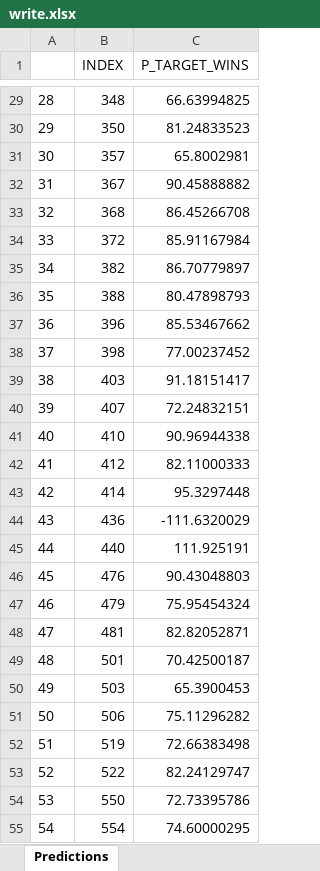
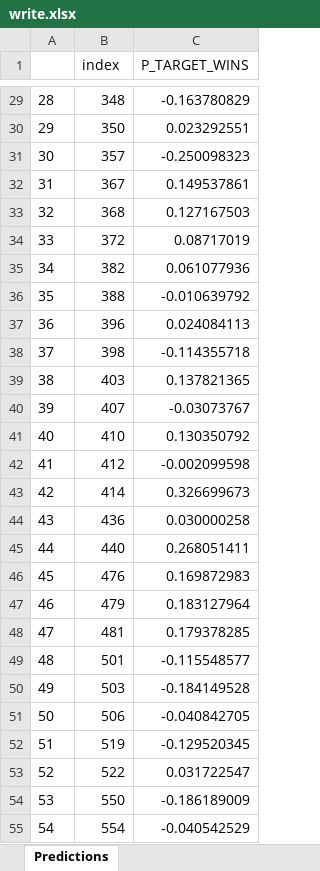
Before and after one commit to jorge3fernandes/MSDS_Northwestern, an Excel workbook: write.xlsx, sheet Predictions, drawn as a sheet; only a part is shown, gaps mark what is left out; values as stored, in another font and other column widths than the file's, no borders; the diff covers the shown part only; the diff names each change by its address in the sheet, - before the commit and + after, or states it on an @@ line.

```diff
--- a/write.xlsx (sheet Predictions)
+++ b/write.xlsx (sheet Predictions)
-B1: INDEX
+B1: index
-C29 (P_TARGET_WINS): 66.63994825
+C29 (P_TARGET_WINS): -0.163780829
-C30 (P_TARGET_WINS): 81.24833523
+C30 (P_TARGET_WINS): 0.023292551
-C31 (P_TARGET_WINS): 65.8002981
+C31 (P_TARGET_WINS): -0.250098323
-C32 (P_TARGET_WINS): 90.45888882
+C32 (P_TARGET_WINS): 0.149537861
-C33 (P_TARGET_WINS): 86.45266708
+C33 (P_TARGET_WINS): 0.127167503
-C34 (P_TARGET_WINS): 85.91167984
+C34 (P_TARGET_WINS): 0.08717019
-C35 (P_TARGET_WINS): 86.70779897
+C35 (P_TARGET_WINS): 0.061077936
-C36 (P_TARGET_WINS): 80.47898793
+C36 (P_TARGET_WINS): -0.010639792
-C37 (P_TARGET_WINS): 85.53467662
+C37 (P_TARGET_WINS): 0.024084113
-C38 (P_TARGET_WINS): 77.00237452
+C38 (P_TARGET_WINS): -0.114355718
-C39 (P_TARGET_WINS): 91.18151417
+C39 (P_TARGET_WINS): 0.137821365
-C40 (P_TARGET_WINS): 72.24832151
+C40 (P_TARGET_WINS): -0.03073767
-C41 (P_TARGET_WINS): 90.96944338
+C41 (P_TARGET_WINS): 0.130350792
-C42 (P_TARGET_WINS): 82.11000333
+C42 (P_TARGET_WINS): -0.002099598
-C43 (P_TARGET_WINS): 95.3297448
+C43 (P_TARGET_WINS): 0.326699673
-C44 (P_TARGET_WINS): -111.6320029
+C44 (P_TARGET_WINS): 0.030000258
-C45 (P_TARGET_WINS): 111.925191
+C45 (P_TARGET_WINS): 0.268051411
-C46 (P_TARGET_WINS): 90.43048803
+C46 (P_TARGET_WINS): 0.169872983
-C47 (P_TARGET_WINS): 75.95454324
+C47 (P_TARGET_WINS): 0.183127964
-C48 (P_TARGET_WINS): 82.82052871
+C48 (P_TARGET_WINS): 0.179378285
-C49 (P_TARGET_WINS): 70.42500187
+C49 (P_TARGET_WINS): -0.115548577
-C50 (P_TARGET_WINS): 65.3900453
+C50 (P_TARGET_WINS): -0.184149528
-C51 (P_TARGET_WINS): 75.11296282
+C51 (P_TARGET_WINS): -0.040842705
-C52 (P_TARGET_WINS): 72.66383498
+C52 (P_TARGET_WINS): -0.129520345
-C53 (P_TARGET_WINS): 82.24129747
+C53 (P_TARGET_WINS): 0.031722547
-C54 (P_TARGET_WINS): 72.73395786
+C54 (P_TARGET_WINS): -0.186189009
-C55 (P_TARGET_WINS): 74.60000295
+C55 (P_TARGET_WINS): -0.040542529
```
Also changed, not shown: 232 edited cells elsewhere in this sheet, MSDS 411/Unit 01 Moneyball Baseball Problem/Data/DataDictionary_Baseball.xlsx, 7 other files.
